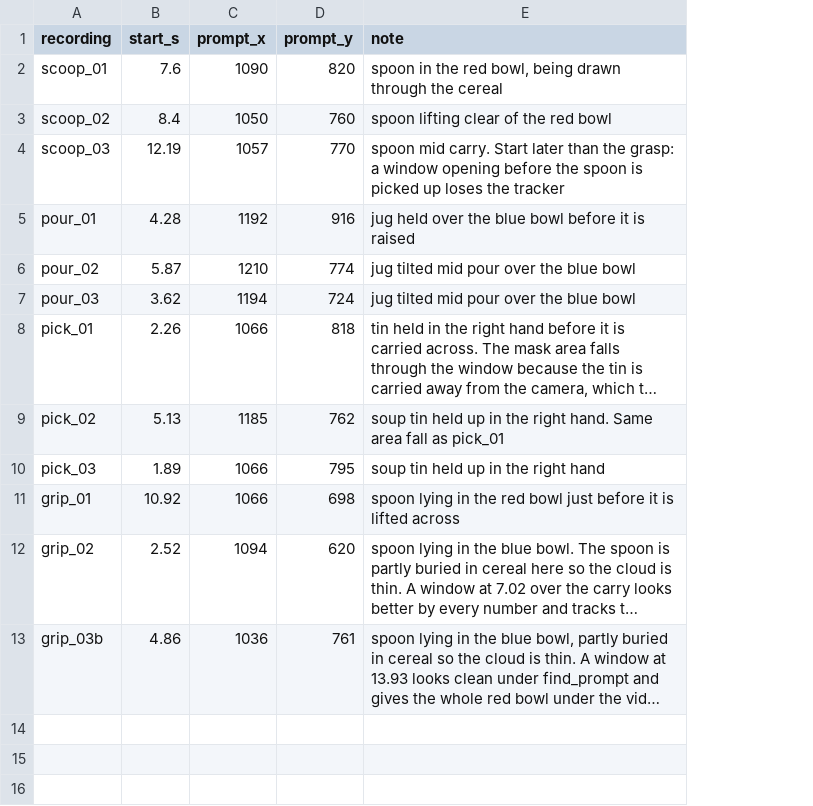
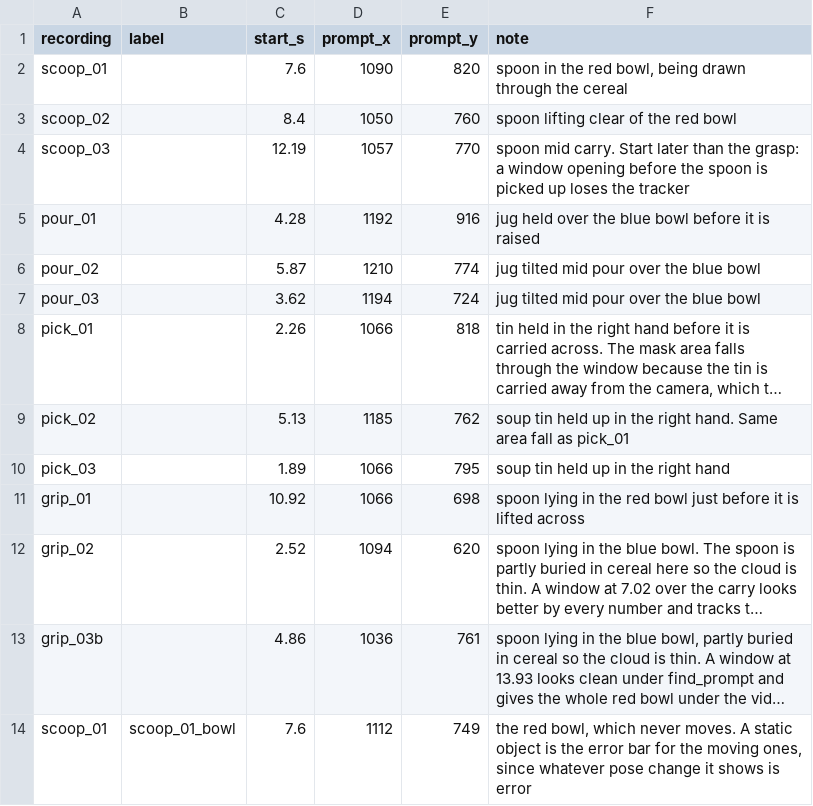
Before and after one commit to Rinzler007/Meta-Aria-Gen-2-Robotics, a CSV file: tools/object_runs.csv, drawn as a sheet; long unchanged cells end in …; the diff names each change by its address in the sheet, - before the commit and + after, or states it on an @@ line.

```diff
--- a/tools/object_runs.csv
+++ b/tools/object_runs.csv
+column B (label), empty
+row 14: scoop_01 | scoop_01_bowl | 7.6 | 1112 | 749 | the red bowl, which never moves. A static object is the error bar for the moving ones, since whatever pose change it shows is error
```
Also changed, not shown: outputs/object_head_motion.csv, outputs/object_summary.csv, 12 other files.
